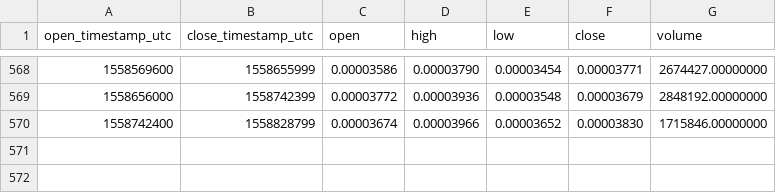
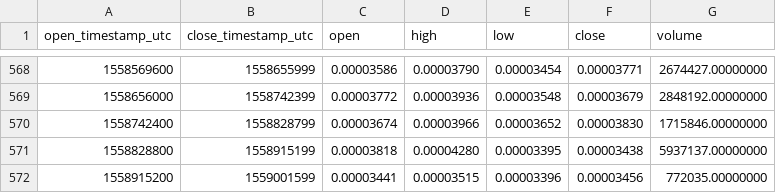
Before and after one commit to cryptobigbro/binance-STORJBTC, a CSV file: binance-STORJBTC-1d.csv, drawn as a sheet; only a part is shown, gaps mark what is left out.

Commit message:
Update OHLCV data.

```diff
--- a/binance-STORJBTC-1d.csv
+++ b/binance-STORJBTC-1d.csv
@@ -570 +570,3 @@ open_timestamp_utc,close_timestamp_utc,open,high,low,close,volume
 1558742400,1558828799,0.00003674,0.00003966,0.00003652,0.00003830,1715846.00000000
+1558828800,1558915199,0.00003818,0.00004280,0.00003395,0.00003438,5937137.00000000
+1558915200,1559001599,0.00003441,0.00003515,0.00003396,0.00003456,772035.00000000
```
Also changed, not shown: 1 other file.
